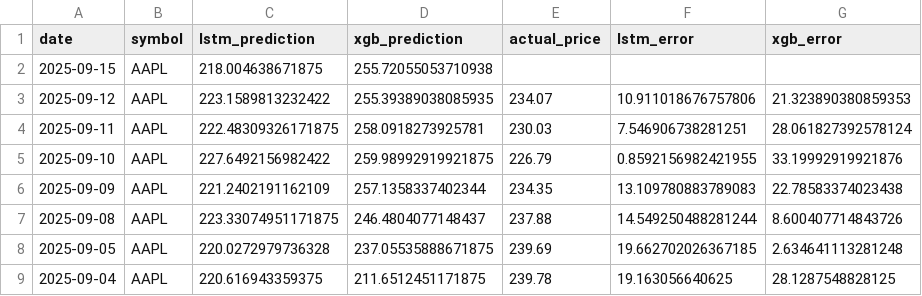
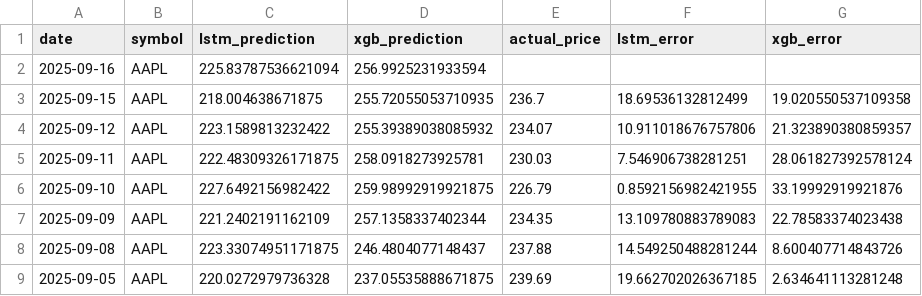
Before and after one commit to pankitthakkar/stock-price-predictor, a CSV file: prediction_results.csv, drawn as a sheet; only a part is shown; the shorter side is filled out with more unchanged rows.

```diff
--- a/prediction_results.csv
+++ b/prediction_results.csv
@@ -1,4 +1,5 @@
 date,symbol,lstm_prediction,xgb_prediction,actual_price,lstm_error,xgb_error
-2025-09-15,AAPL,218.004638671875,255.72055053710938,,,
-2025-09-12,AAPL,223.1589813232422,255.39389038085935,234.07,10.911018676757806,21.323890380859353
+2025-09-16,AAPL,225.83787536621094,256.9925231933594,,,
+2025-09-15,AAPL,218.004638671875,255.72055053710935,236.7,18.69536132812499,19.020550537109358
+2025-09-12,AAPL,223.1589813232422,255.39389038085932,234.07,10.911018676757806,21.323890380859357
 2025-09-11,AAPL,222.48309326171875,258.0918273925781,230.03,7.546906738281251,28.061827392578124
```
Also changed, not shown: 2 other files.
